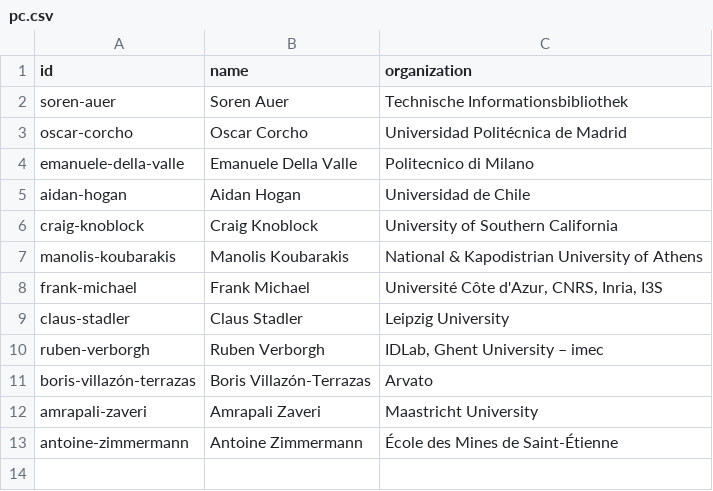
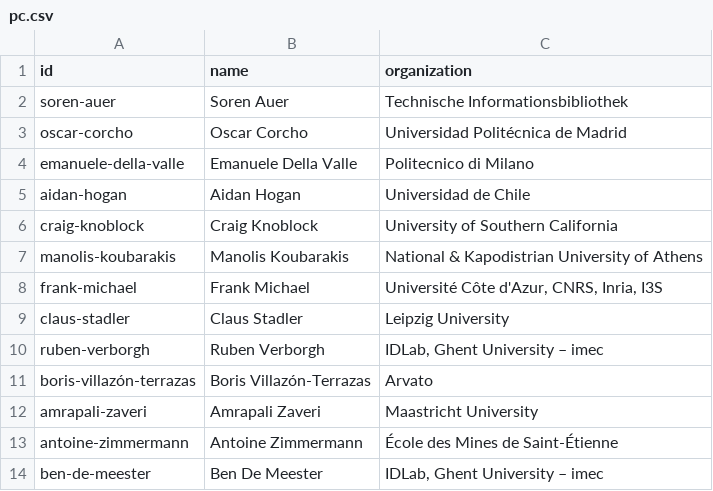
Before and after one commit to kgb-workshop/data, a CSV file: csv/pc.csv, drawn as a sheet; the diff names each change by its address in the sheet, - before the commit and + after, or states it on an @@ line.

```diff
--- a/csv/pc.csv
+++ b/csv/pc.csv
+row 14: ben-de-meester | Ben De Meester | IDLab, Ghent University – imec
```
Also changed, not shown: 1 other file.
